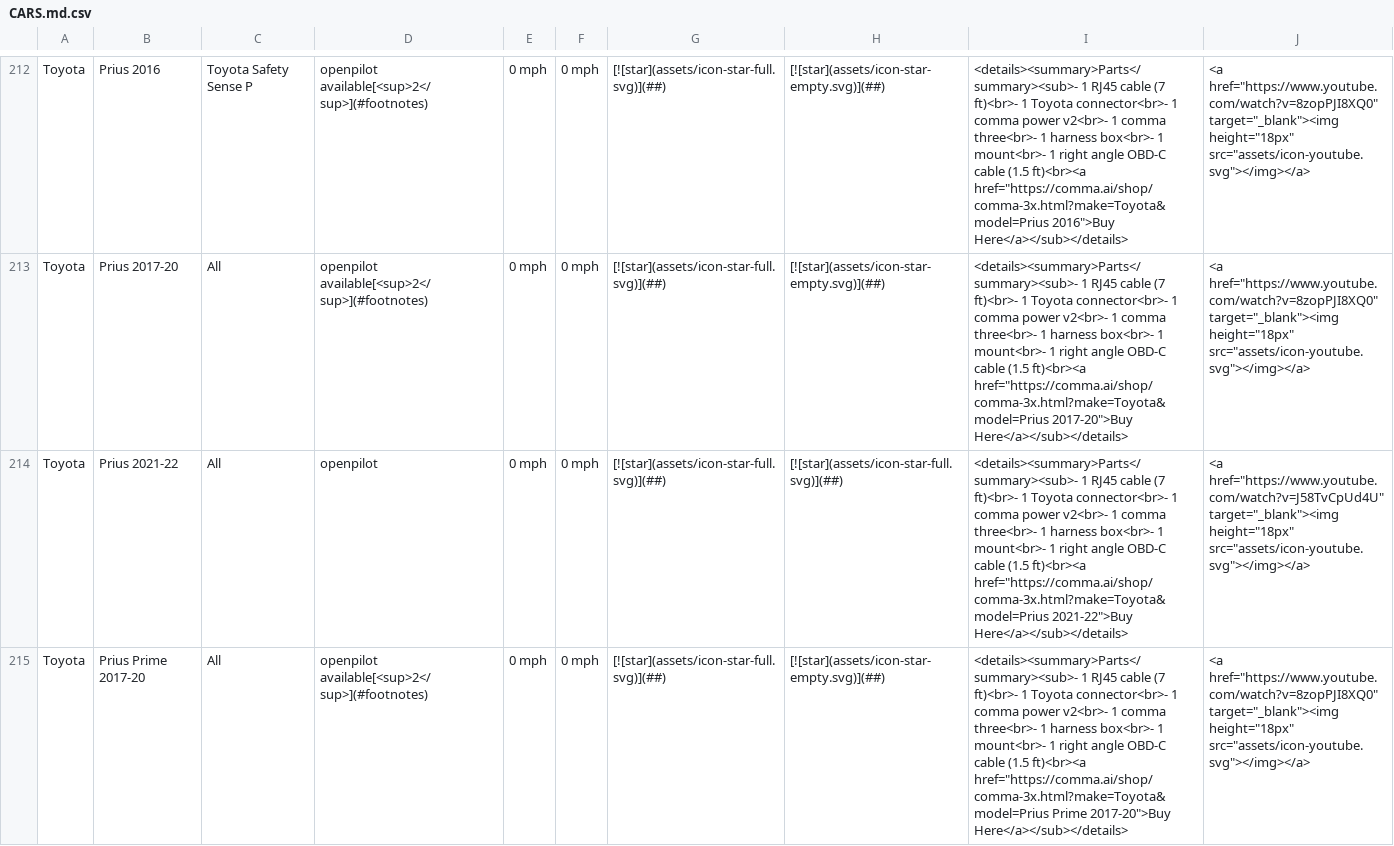
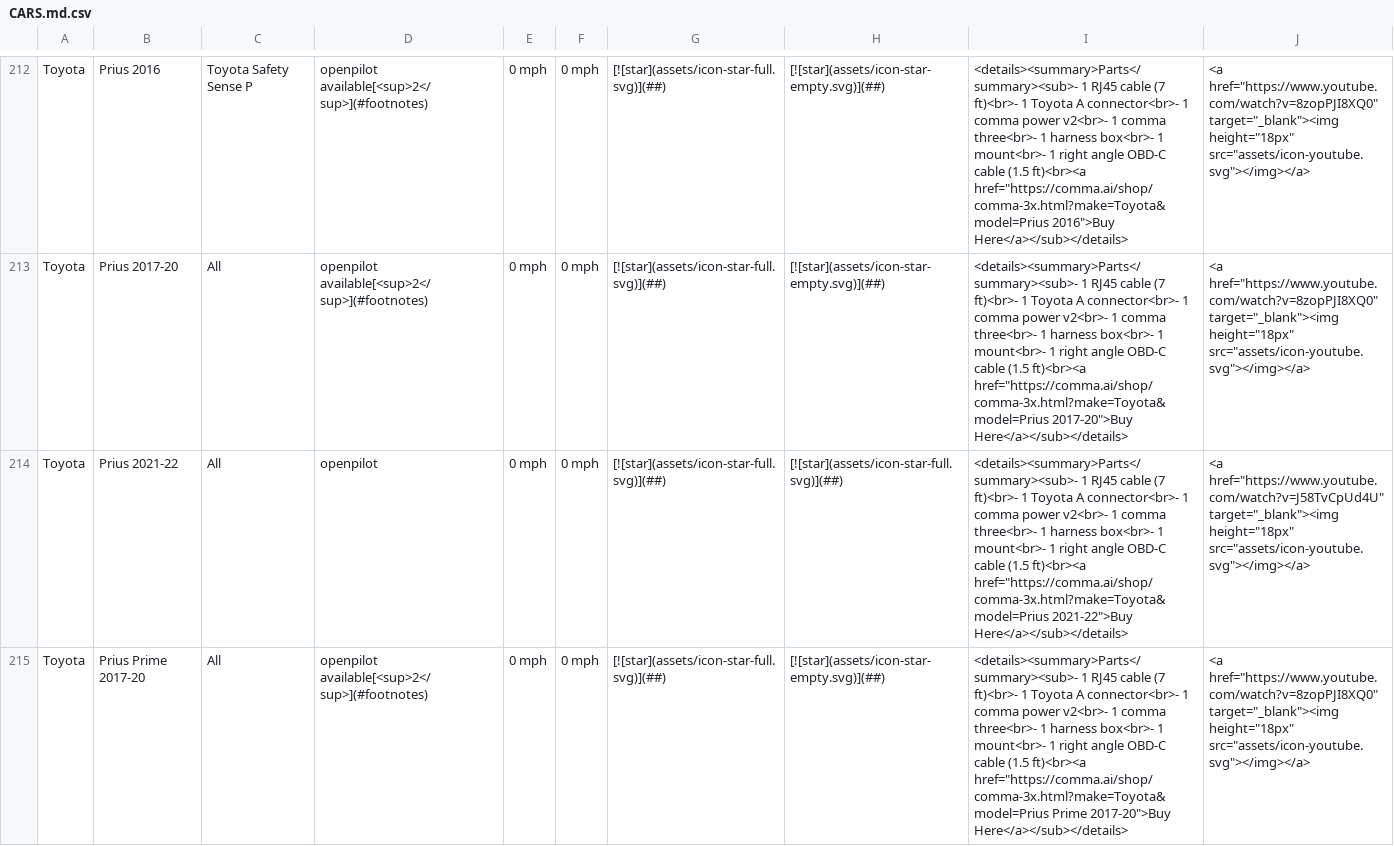
Before and after one commit to comma-hacks/best-cars-lowest-prices, a CSV file: CARS.md.csv, drawn as a sheet; only a part is shown, gaps mark what is left out; the diff covers the shown part only; the diff names each change by its address in the sheet, - before the commit and + after, or states it on an @@ line.

```diff
--- a/CARS.md.csv
+++ b/CARS.md.csv
-I212: …1 Toyota connector<br>- 1…
+I212: …1 Toyota A connector<br>- 1…
-I213: …1 Toyota connector<br>- 1…
+I213: …1 Toyota A connector<br>- 1…
-I214: …1 Toyota connector<br>- 1…
+I214: …1 Toyota A connector<br>- 1…
-I215: …1 Toyota connector<br>- 1…
+I215: …1 Toyota A connector<br>- 1…
```
Also changed, not shown: 59 edited cells elsewhere in this file, good-cars.csv, 16 other files.
